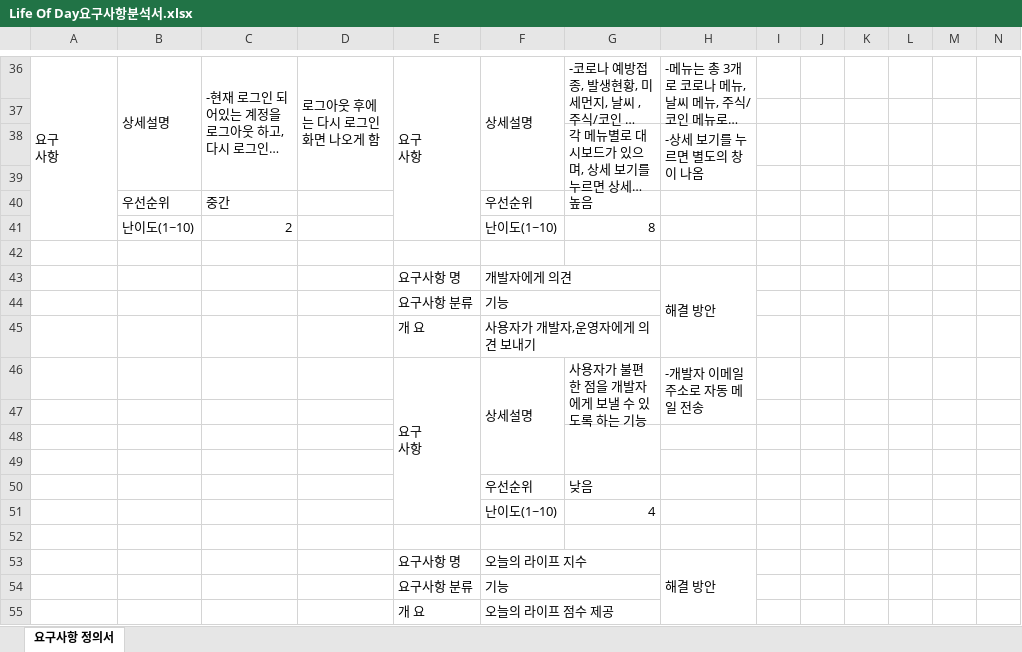
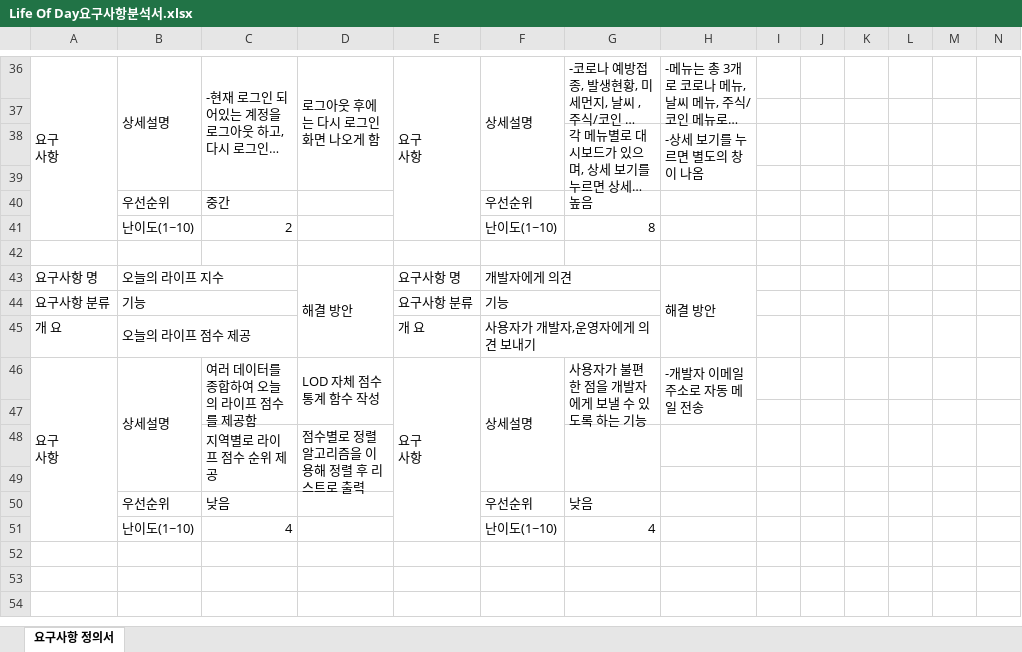
Before and after one commit to Thedum2/Life_of_Day, an Excel workbook: Life Of Day요구사항분석서.xlsx, sheet 요구사항 정의서, drawn as a sheet; only a part is shown, gaps mark what is left out; long unchanged cells end in …; values as stored, in another font and other column widths than the file's, no cell formats; removed rows and columns are numbered as before the commit, all else as after; rows hold the shown columns only; ↵ is a line break in a cell; the diff covers the shown part only; the diff names each change by its address in the sheet, - before the commit and + after, or states it on an @@ line.

```diff
--- a/Life Of Day요구사항분석서.xlsx (sheet 요구사항 정의서)
+++ b/Life Of Day요구사항분석서.xlsx (sheet 요구사항 정의서)
-A43: (empty)
+A43: 요구사항 명
-B43: (empty)
+B43: 오늘의 라이프 지수
+B43:C43 merged
-D43: (empty)
+D43: 해결 방안
+D43:D45 merged
-A44: (empty)
+A44: 요구사항 분류
-B44: (empty)
+B44: 기능
+B44:C44 merged
-A45: (empty)
+A45: 개 요
-B45: (empty)
+B45: 오늘의 라이프 점수 제공
+B45:C45 merged
-A46: (empty)
+A46: 요구 ↵ 사항
+A46:A51 merged
-B46: (empty)
+B46: 상세설명
+B46:B49 merged
-C46: (empty)
+C46: 여러 데이터를 종합하여 오늘의 라이프 점수를 제공함
+C46:C47 merged
-D46: (empty)
+D46: LOD 자체 점수 통계 함수 작성
+D46:D47 merged
-E46:E51 merged
+E46:E51 merged
-F46:F49 merged
+F46:F49 merged
+row 48:  |  | 지역별로 라이프 점수 순위 제공 | 점수별로 정렬 알고리즘을 이용해 정렬 후 리스트로 출력
-G48:G49 merged
-row 50: (empty)
+row 50:  | 우선순위 | 낮음 |  |  | 우선순위 | 낮음
-row 50:  |  |  |  |  | 우선순위 | 낮음
-row 51:  |  |  |  |  | 난이도(1~10) | 4
-row 51: (empty)
+row 51:  | 난이도(1~10) | 4 |  |  | 난이도(1~10) | 4
-row 53:  |  |  |  | 요구사항 명 | 오늘의 라이프 지수 |  | 해결 방안
-row 54:  |  |  |  | 요구사항 분류 | 기능
-row 55:  |  |  |  | 개 요 | 오늘의 라이프 점수 제공
```
Also changed, not shown: 6 removed rows, 4 edited cells and merged cells elsewhere in this sheet, cell formats, 13 other files.
